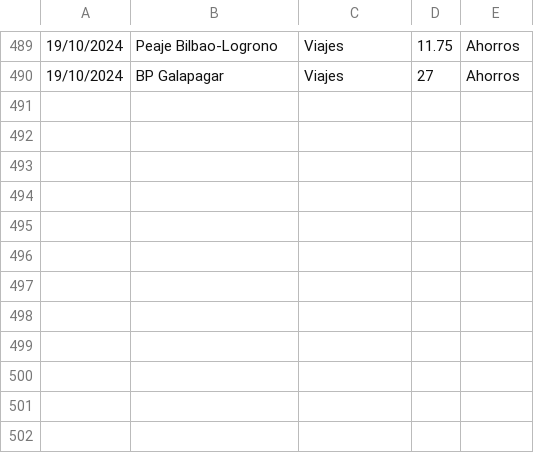
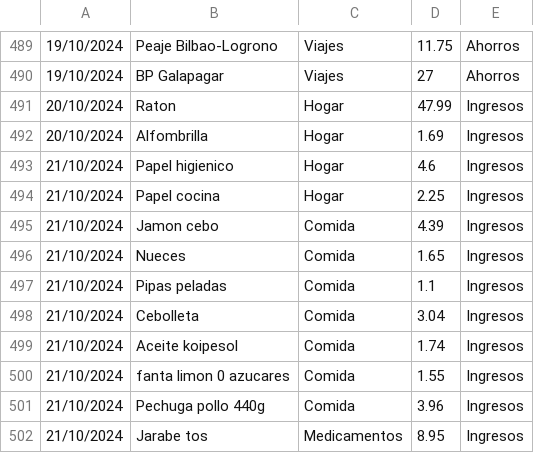
Before and after one commit to IAmTheMister/gastosKivy, a CSV file: admin/gastos_admin.csv, drawn as a sheet; only a part is shown, gaps mark what is left out; the diff names each change by its address in the sheet, - before the commit and + after, or states it on an @@ line.

Commit message:
gastos 21/10/2024

```diff
--- a/admin/gastos_admin.csv
+++ b/admin/gastos_admin.csv
+row 491: 20/10/2024 | Raton | Hogar | 47.99 | Ingresos
+row 492: 20/10/2024 | Alfombrilla | Hogar | 1.69 | Ingresos
+row 493: 21/10/2024 | Papel higienico | Hogar | 4.6 | Ingresos
+row 494: 21/10/2024 | Papel cocina | Hogar | 2.25 | Ingresos
+row 495: 21/10/2024 | Jamon cebo | Comida | 4.39 | Ingresos
+row 496: 21/10/2024 | Nueces | Comida | 1.65 | Ingresos
+row 497: 21/10/2024 | Pipas peladas | Comida | 1.1 | Ingresos
+row 498: 21/10/2024 | Cebolleta | Comida | 3.04 | Ingresos
+row 499: 21/10/2024 | Aceite koipesol | Comida | 1.74 | Ingresos
+row 500: 21/10/2024 | fanta limon 0 azucares | Comida | 1.55 | Ingresos
+row 501: 21/10/2024 | Pechuga pollo 440g | Comida | 3.96 | Ingresos
+row 502: 21/10/2024 | Jarabe tos | Medicamentos | 8.95 | Ingresos
```
Also changed, not shown: admin/ingresos_admin.csv.
